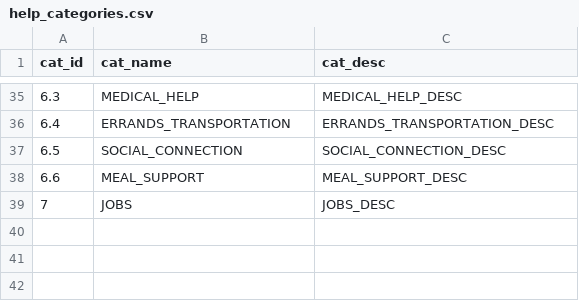
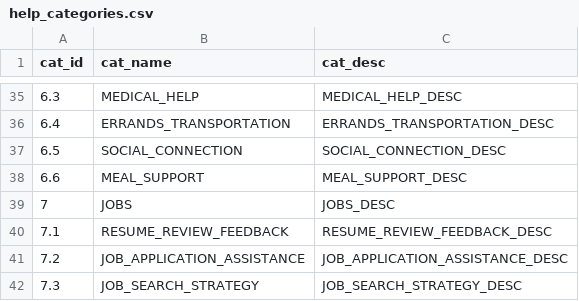
Before and after one commit to saayam-for-all/database, a CSV file: dml/Populating Data Files/help_categories.csv, drawn as a sheet; only a part is shown, gaps mark what is left out; the diff names each change by its address in the sheet, - before the commit and + after, or states it on an @@ line.

Commit message:
Update help_categories.csv

```diff
--- a/dml/Populating Data Files/help_categories.csv
+++ b/dml/Populating Data Files/help_categories.csv
+row 40: 7.1 | RESUME_REVIEW_FEEDBACK | RESUME_REVIEW_FEEDBACK_DESC
+row 41: 7.2 | JOB_APPLICATION_ASSISTANCE | JOB_APPLICATION_ASSISTANCE_DESC
+row 42: 7.3 | JOB_SEARCH_STRATEGY | JOB_SEARCH_STRATEGY_DESC
```
